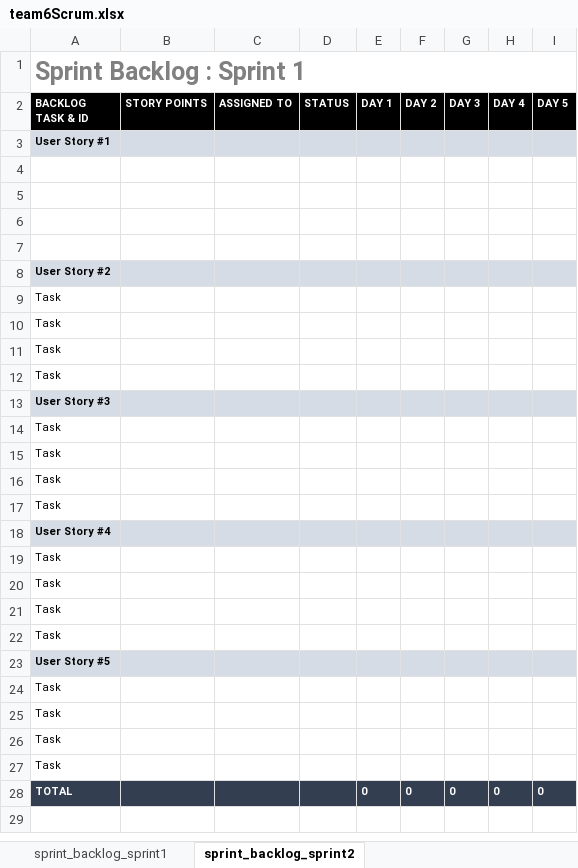
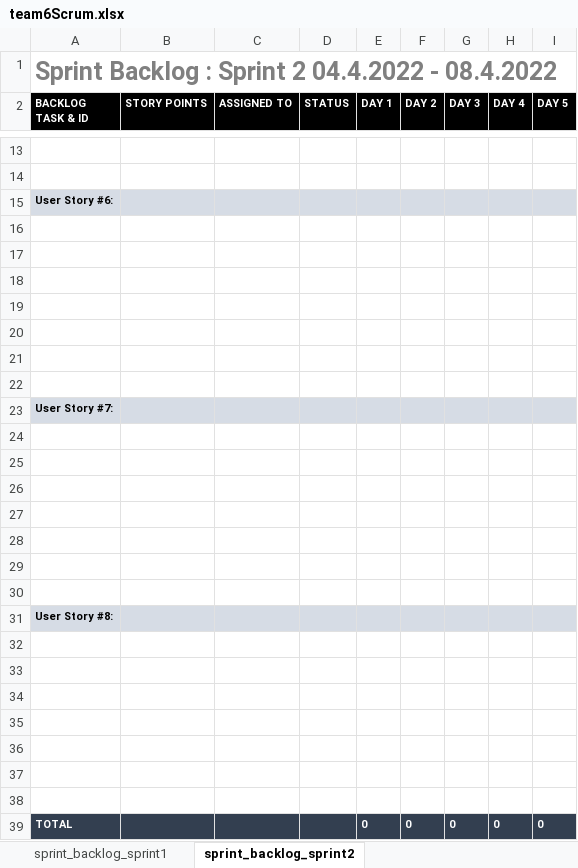
Before and after one commit to BaselOmsha/Team6, an Excel workbook: team6Scrum.xlsx, sheet sprint_backlog_sprint2, drawn as a sheet; only a part is shown, gaps mark what is left out; values as stored, in another font and other column widths than the file's, no borders; removed rows and columns are numbered as before the commit, all else as after; the diff covers the shown part only; the diff names each change by its address in the sheet, - before the commit and + after, or states it on an @@ line.

```diff
--- a/team6Scrum.xlsx (sheet sprint_backlog_sprint2)
+++ b/team6Scrum.xlsx (sheet sprint_backlog_sprint2)
-A1 (BACKLOG TASK & ID): Sprint Backlog : Sprint 1
+A1 (BACKLOG TASK & ID): Sprint Backlog : Sprint 2 04.4.2022 - 08.4.2022
+row 13: (empty)
+row 14: (empty)
-A15 (BACKLOG TASK & ID): User Story #1
+A15 (BACKLOG TASK & ID): User Story #6:
-A20 (BACKLOG TASK & ID): User Story #2
+A20 (BACKLOG TASK & ID): (empty)
-A20:I20 fill: #D6DCE5
+A20:I20 fill: none
-A21:A22 (BACKLOG TASK & ID): Task
+A21:A22 (BACKLOG TASK & ID): (empty)
-A23 (BACKLOG TASK & ID): Task
+A23 (BACKLOG TASK & ID): User Story #7:
-A23:I23 fill: none
+A23:I23 fill: #D6DCE5
-A23 bold: off
+A23 bold: on
-A24 (BACKLOG TASK & ID): Task
+A24 (BACKLOG TASK & ID): (empty)
-A25 (BACKLOG TASK & ID): User Story #3
+A25 (BACKLOG TASK & ID): (empty)
-A25:I25 fill: #D6DCE5
+A25:I25 fill: none
-A26:A29 (BACKLOG TASK & ID): Task
+A26:A29 (BACKLOG TASK & ID): (empty)
-A30 (BACKLOG TASK & ID): User Story #4
+A30 (BACKLOG TASK & ID): (empty)
-A30:I30 fill: #D6DCE5
+A30:I30 fill: none
-A31 (BACKLOG TASK & ID): Task
+A31 (BACKLOG TASK & ID): User Story #8:
-A31:I31 fill: none
+A31:I31 fill: #D6DCE5
-A31 bold: off
+A31 bold: on
-A32:A34 (BACKLOG TASK & ID): Task
+A32:A34 (BACKLOG TASK & ID): (empty)
-A35 (BACKLOG TASK & ID): User Story #5
+A35 (BACKLOG TASK & ID): (empty)
-A35:I35 fill: #D6DCE5
+A35:I35 fill: none
-A36:A38 (BACKLOG TASK & ID): Task
+A36:A38 (BACKLOG TASK & ID): (empty)
-row 27: Task
```
Also changed, not shown: 10 added rows elsewhere in this sheet, sheet sprint_backlog_sprint1, sheet sprint_planning_meetings, sheet Tasks, sheet ProductBacklog, formulas that keep their value, charts or pictures.
